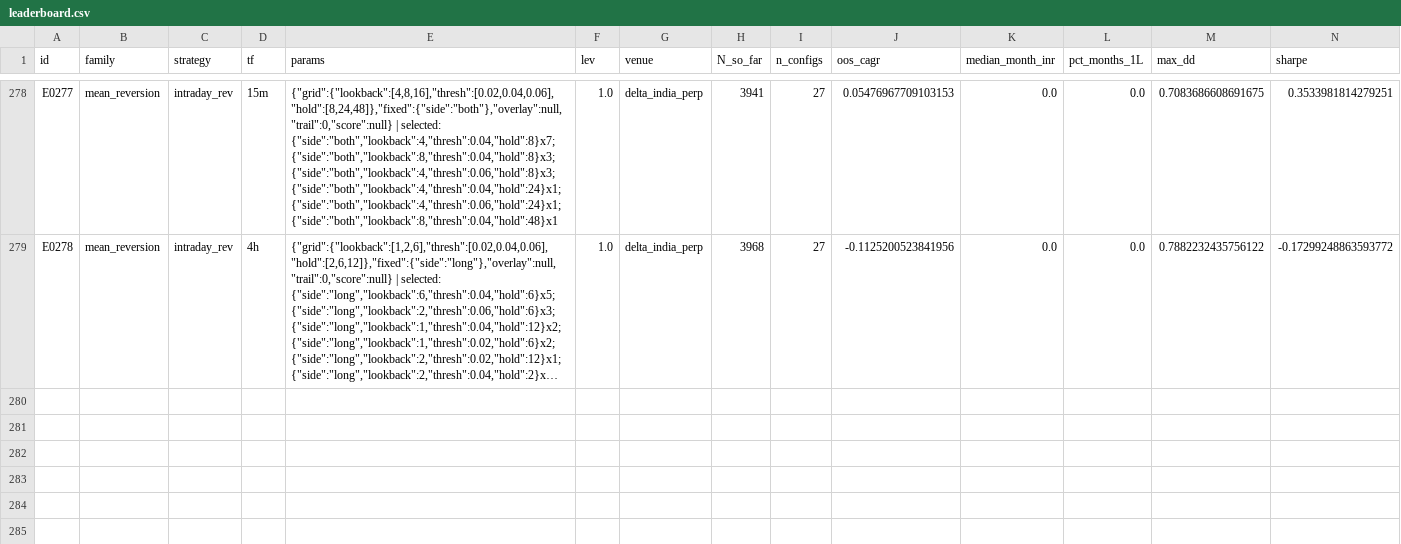
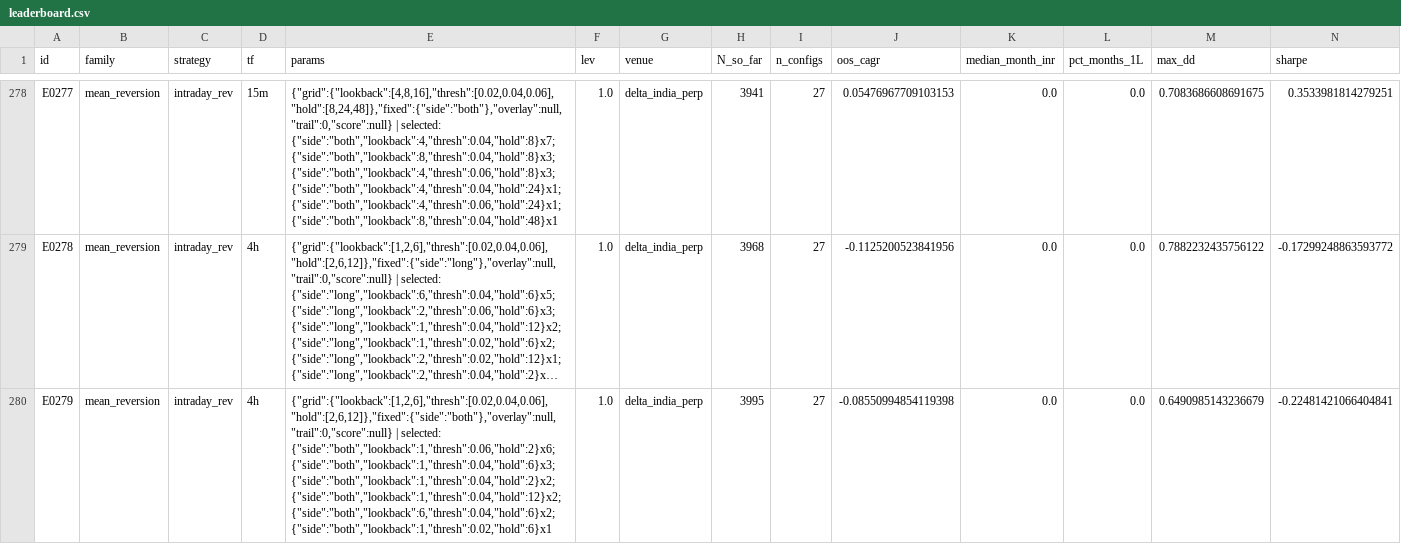
Before and after one commit to MPL0Y/DiamondHands, a CSV file: experiments/leaderboard.csv, drawn as a sheet; only a part is shown, gaps mark what is left out; long unchanged cells end in …; rows hold the shown columns only; the diff names each change by its address in the sheet, - before the commit and + after, or states it on an @@ line.

```diff
--- a/experiments/leaderboard.csv
+++ b/experiments/leaderboard.csv
+row 280: E0279 | mean_reversion | intraday_rev | 4h | {"grid":{"lookback":[1,2,6],"thresh":[0.02,0.04,0.06],"hold":[2,6,12]},"fixed":{"side":"both"},"overlay":null,"trail":0,"score":null} | selected: {"side":"both","lookback":1,"thresh":0.06,"hold":2}x6; {"side":"both","lookback":1,"thresh":0.04,"hold":6}x3; {"side":"both","lookback":1,"thresh":0.04,"hold":2}x2; {"side":"both","lookback":1,"thresh":0.04,"hold":12}x2; {"side":"both","lookback":6,"thresh":0.04,"hold":6}x2; {"side":"both","lookback":1,"thresh":0.02,"hold":6}x1 | 1.0 | delta_india_perp | 3995 | 27 | -0.08550994854119398 | 0.0 | 0.0 | 0.6490985143236679 | -0.22481421066404841
```
Also changed, not shown: experiments/trials.csv, 3 other files.
